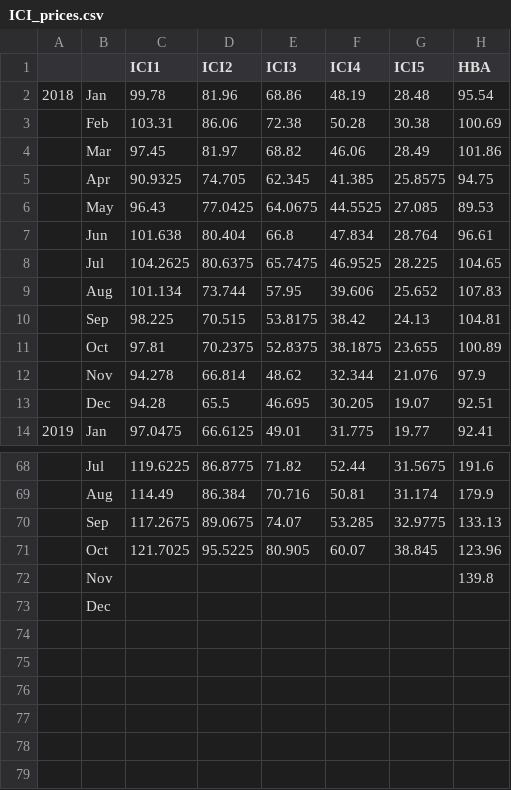
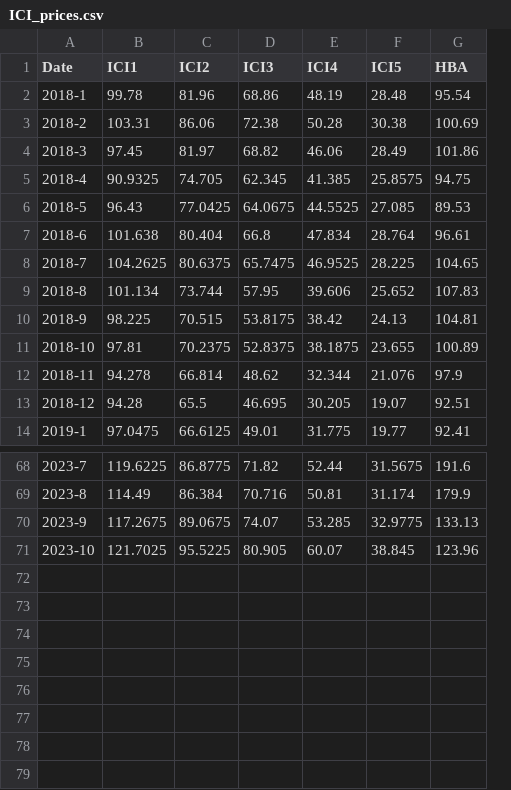
Before and after one commit to waikho/st_ICI, a CSV file: ICI_prices.csv, drawn as a sheet; only a part is shown, gaps mark what is left out; removed rows and columns are numbered as before the commit, all else as after; the diff names each change by its address in the sheet, - before the commit and + after, or states it on an @@ line.

```diff
--- a/ICI_prices.csv
+++ b/ICI_prices.csv
-column A, rows 2-14: 2018 |  |  |  |  |  |  |  |  |  |  |  | 2019
-column B, rows 2-14: Jan | Feb | Mar | Apr | May | Jun | Jul | Aug | Sep | Oct | Nov | Dec | Jan; rows 68-73: Jul | Aug | Sep | Oct | Nov | Dec
+column A (Date), rows 2-14: 2018-1 | 2018-2 | 2018-3 | 2018-4 | 2018-5 | 2018-6 | 2018-7 | 2018-8 | 2018-9 | 2018-10 | 2018-11 | 2018-12 | 2019-1; rows 68-71: 2023-7 | 2023-8 | 2023-9 | 2023-10
-row 72:  | Nov |  |  |  |  |  | 139.8
+row 72: (empty)
```
Also changed, not shown: 1 other file.
